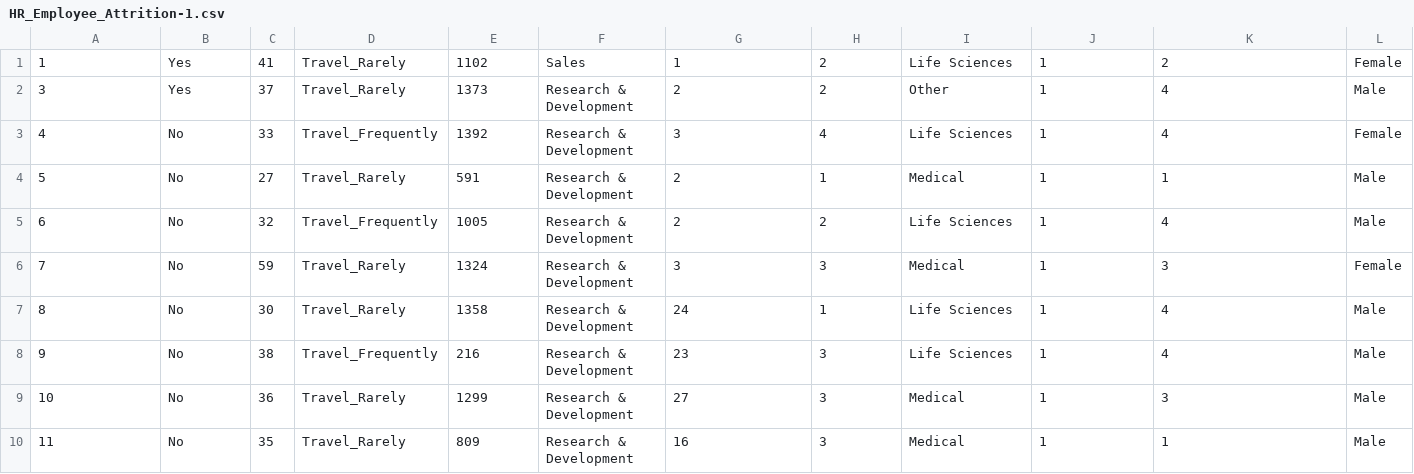
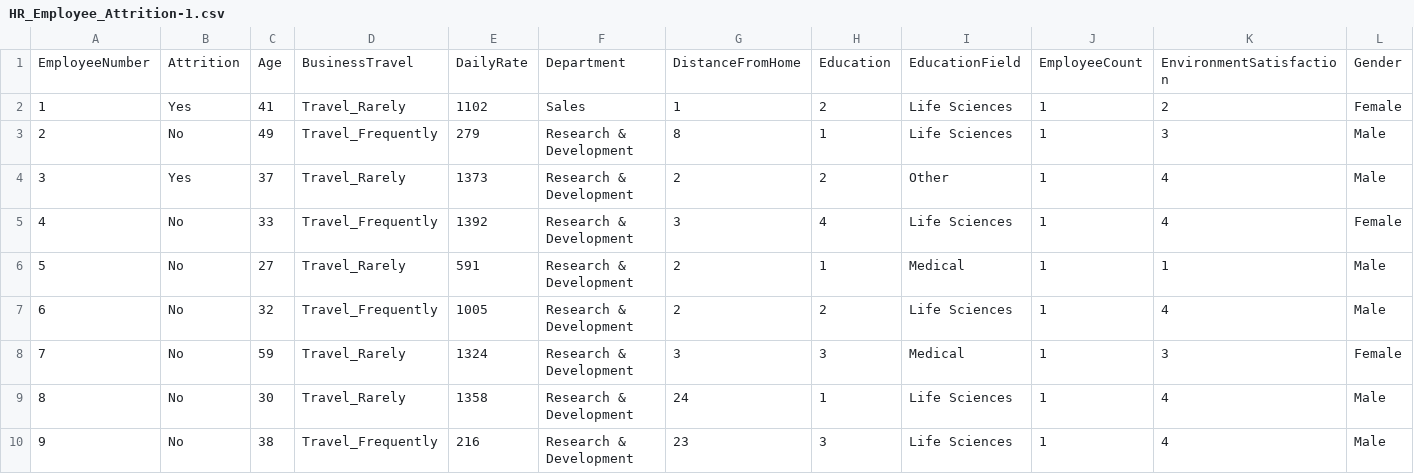
Before and after one commit to Rixabx/HR_Attrition_ML, a CSV file: HR_Employee_Attrition-1.csv, drawn as a sheet; only a part is shown; the shorter side is filled out with more unchanged rows; rows hold the shown columns only; the diff names each change by its address in the sheet, - before the commit and + after, or states it on an @@ line.

Commit message:
Update HR_Employee_Attrition-1.csv

```diff
--- a/HR_Employee_Attrition-1.csv
+++ b/HR_Employee_Attrition-1.csv
+row 1: EmployeeNumber | Attrition | Age | BusinessTravel | DailyRate | Department | DistanceFromHome | Education | EducationField | EmployeeCount | EnvironmentSatisfaction | Gender
+row 3: 2 | No | 49 | Travel_Frequently | 279 | Research & Development | 8 | 1 | Life Sciences | 1 | 3 | Male
```
